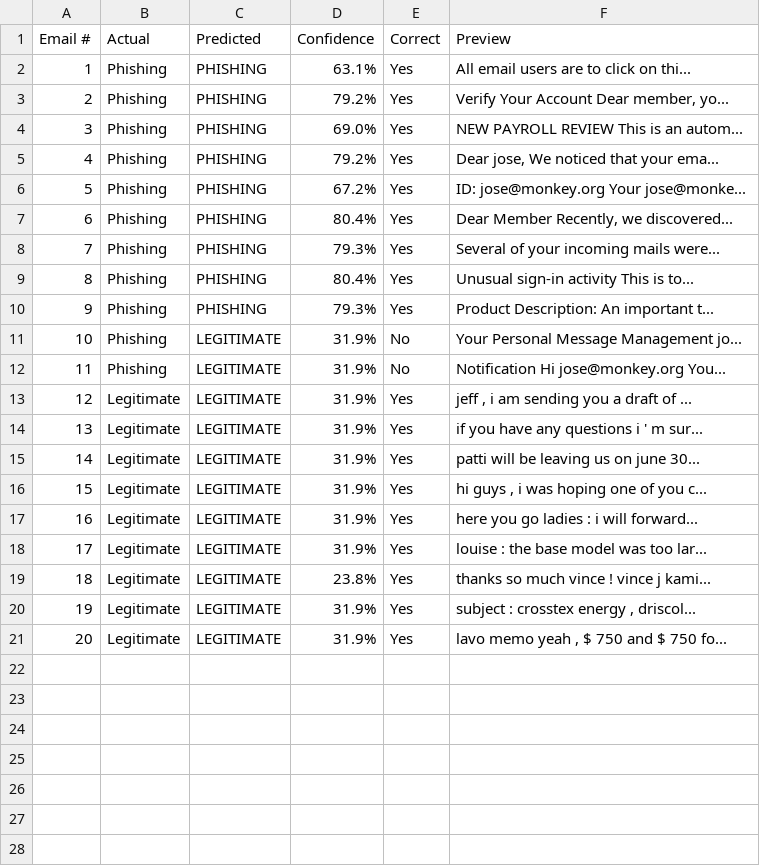
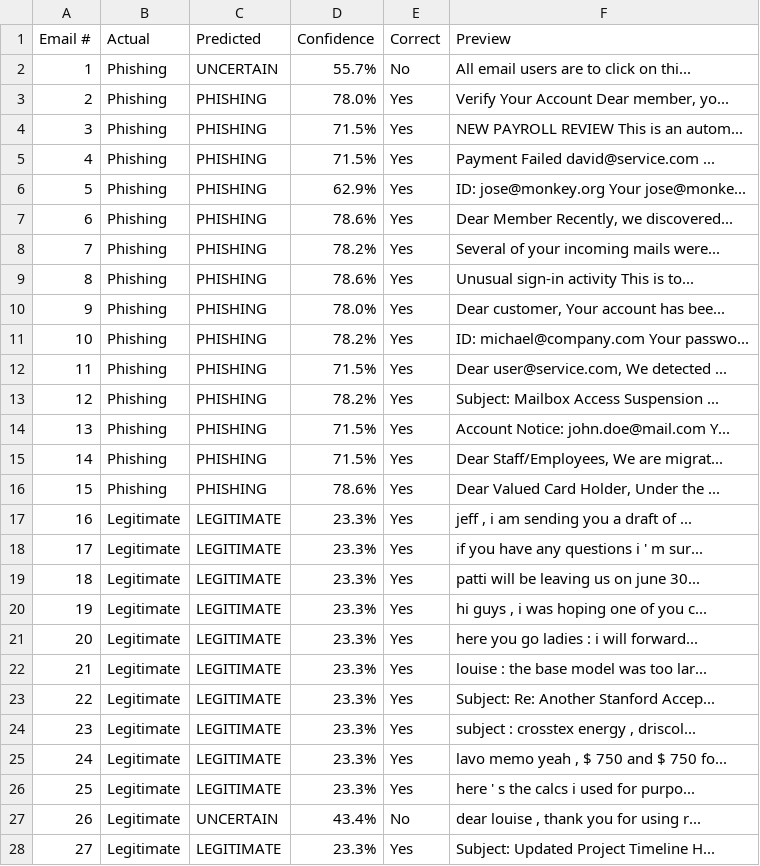
Before and after one commit to Salvadel/phish-detect, a CSV file: data/evaluation_results.csv, drawn as a sheet; only a part is shown; removed rows and columns are numbered as before the commit, all else as after; the diff covers the shown part only; the diff names each change by its address in the sheet, - before the commit and + after, or states it on an @@ line.

```diff
--- a/data/evaluation_results.csv
+++ b/data/evaluation_results.csv
-C2 (Predicted): PHISHING
+C2 (Predicted): UNCERTAIN
-D2 (Confidence): 63.1%
+D2 (Confidence): 55.7%
-E2 (Correct): Yes
+E2 (Correct): No
-D3 (Confidence): 79.2%
+D3 (Confidence): 78.0%
-D4 (Confidence): 69.0%
+D4 (Confidence): 71.5%
-D5 (Confidence): 79.2%
+D5 (Confidence): 71.5%
-F5 (Preview): Dear jose, We noticed that your ema...
+F5 (Preview): Payment Failed david@service.com ...
-D6 (Confidence): 67.2%
+D6 (Confidence): 62.9%
-D7 (Confidence): 80.4%
+D7 (Confidence): 78.6%
-D8 (Confidence): 79.3%
+D8 (Confidence): 78.2%
-D9 (Confidence): 80.4%
+D9 (Confidence): 78.6%
-D10 (Confidence): 79.3%
+D10 (Confidence): 78.0%
-F10 (Preview): Product Description: An important t...
+F10 (Preview): Dear customer, Your account has bee...
-row 11: 10 | Phishing | LEGITIMATE | 31.9% | No | Your Personal Message Management jo...
-row 12: 11 | Phishing | LEGITIMATE | 31.9% | No | Notification Hi jose@monkey.org You...
+row 11: 10 | Phishing | PHISHING | 78.2% | Yes | ID: michael@company.com Your passwo...
+row 12: 11 | Phishing | PHISHING | 71.5% | Yes | Dear user@service.com, We detected ...
+row 13: 12 | Phishing | PHISHING | 78.2% | Yes | Subject: Mailbox Access Suspension ...
+row 14: 13 | Phishing | PHISHING | 71.5% | Yes | Account Notice: john.doe@mail.com Y...
+row 15: 14 | Phishing | PHISHING | 71.5% | Yes | Dear Staff/Employees, We are migrat...
+row 16: 15 | Phishing | PHISHING | 78.6% | Yes | Dear Valued Card Holder, Under the ...
@@ column A (Email #) renumbered between rows 17 and 25 @@
-D17:D22 (Confidence): 31.9%
+D17:D22 (Confidence): 23.3%
-D23 (Confidence): 23.8%
+D23 (Confidence): 23.3%
-F23 (Preview): thanks so much vince ! vince j kami...
+F23 (Preview): Subject: Re: Another Stanford Accep...
-D24:D25 (Confidence): 31.9%
+D24:D25 (Confidence): 23.3%
+row 26: 25 | Legitimate | LEGITIMATE | 23.3% | Yes | here ' s the calcs i used for purpo...
+row 27: 26 | Legitimate | UNCERTAIN | 43.4% | No | dear louise , thank you for using r...
+row 28: 27 | Legitimate | LEGITIMATE | 23.3% | Yes | Subject: Updated Project Timeline H...
```
Also changed, not shown: 3 added rows elsewhere in this file, data/emails.csv, data/evaluation_emails.csv, 6 other files.
